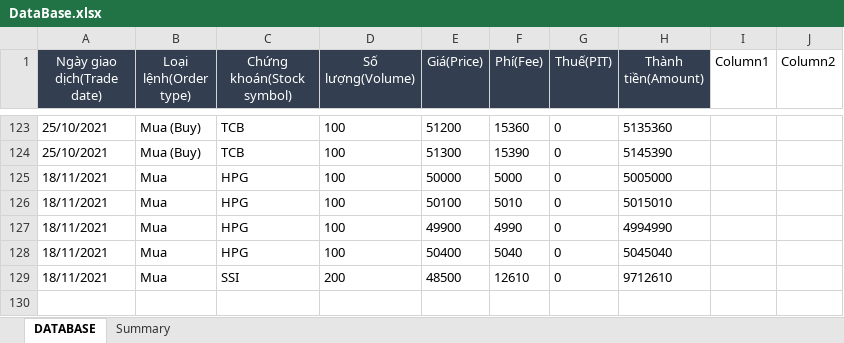
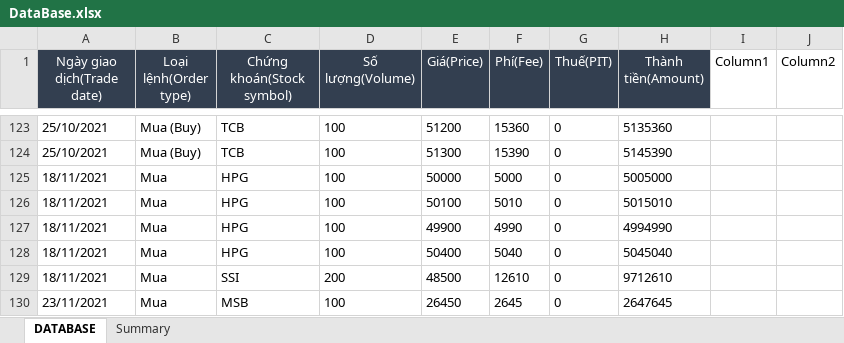
Before and after one commit to takashi92/Uipath, an Excel workbook: MailHandler/Data/DataBase.xlsx, sheet DATABASE, drawn as a sheet; only a part is shown, gaps mark what is left out; values as stored, in another font and other column widths than the file's, no borders; the diff names each change by its address in the sheet, - before the commit and + after, or states it on an @@ line.

Commit message:
- update database

```diff
--- a/MailHandler/Data/DataBase.xlsx (sheet DATABASE)
+++ b/MailHandler/Data/DataBase.xlsx (sheet DATABASE)
+row 130: 23/11/2021 | Mua | MSB | 100 | 26450 | 2645 | 0 | 2647645
```
Also changed, not shown: sheet Summary, 1 other file.
